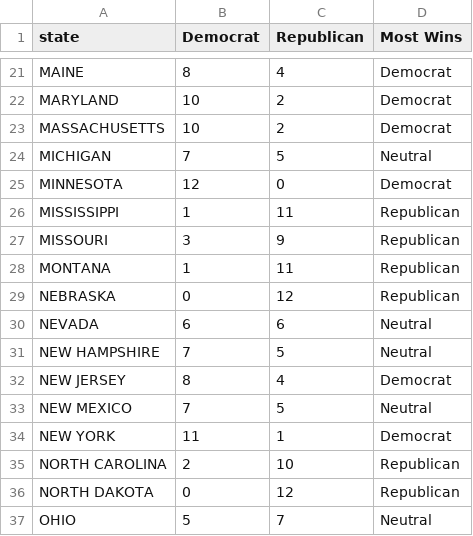
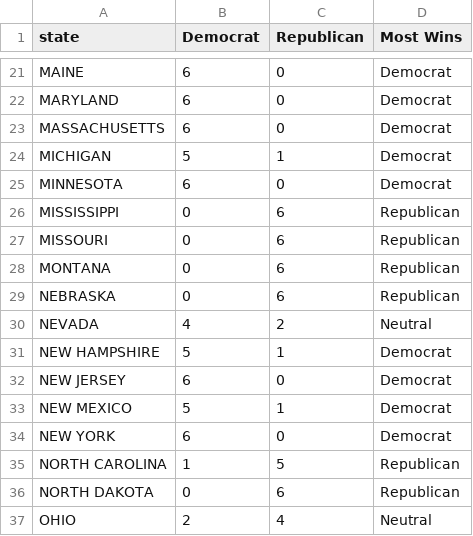
Before and after one commit to minmincg/ElectricCar_Analysis, a CSV file: Resources/state_party_counts.csv, drawn as a sheet; only a part is shown, gaps mark what is left out; the diff covers the shown part only; the diff names each change by its address in the sheet, - before the commit and + after, or states it on an @@ line.

```diff
--- a/Resources/state_party_counts.csv
+++ b/Resources/state_party_counts.csv
-B21 (Democrat): 8
+B21 (Democrat): 6
-C21 (Republican): 4
+C21 (Republican): 0
-B22:B23 (Democrat): 10
+B22:B23 (Democrat): 6
-C22:C23 (Republican): 2
+C22:C23 (Republican): 0
-B24 (Democrat): 7
+B24 (Democrat): 5
-C24 (Republican): 5
+C24 (Republican): 1
-D24 (Most Wins): Neutral
+D24 (Most Wins): Democrat
-B25 (Democrat): 12
+B25 (Democrat): 6
-B26 (Democrat): 1
+B26 (Democrat): 0
-C26 (Republican): 11
+C26 (Republican): 6
-B27 (Democrat): 3
+B27 (Democrat): 0
-C27 (Republican): 9
+C27 (Republican): 6
-B28 (Democrat): 1
+B28 (Democrat): 0
-C28 (Republican): 11
+C28 (Republican): 6
-C29 (Republican): 12
+C29 (Republican): 6
-B30 (Democrat): 6
+B30 (Democrat): 4
-C30 (Republican): 6
+C30 (Republican): 2
-B31 (Democrat): 7
+B31 (Democrat): 5
-C31 (Republican): 5
+C31 (Republican): 1
-D31 (Most Wins): Neutral
+D31 (Most Wins): Democrat
-B32 (Democrat): 8
+B32 (Democrat): 6
-C32 (Republican): 4
+C32 (Republican): 0
-B33 (Democrat): 7
+B33 (Democrat): 5
-C33 (Republican): 5
+C33 (Republican): 1
-D33 (Most Wins): Neutral
+D33 (Most Wins): Democrat
-B34 (Democrat): 11
+B34 (Democrat): 6
-C34 (Republican): 1
+C34 (Republican): 0
-B35 (Democrat): 2
+B35 (Democrat): 1
-C35 (Republican): 10
+C35 (Republican): 5
-C36 (Republican): 12
+C36 (Republican): 6
-B37 (Democrat): 5
+B37 (Democrat): 2
-C37 (Republican): 7
+C37 (Republican): 4
```
Also changed, not shown: 61 edited cells elsewhere in this file, 16 other files.
